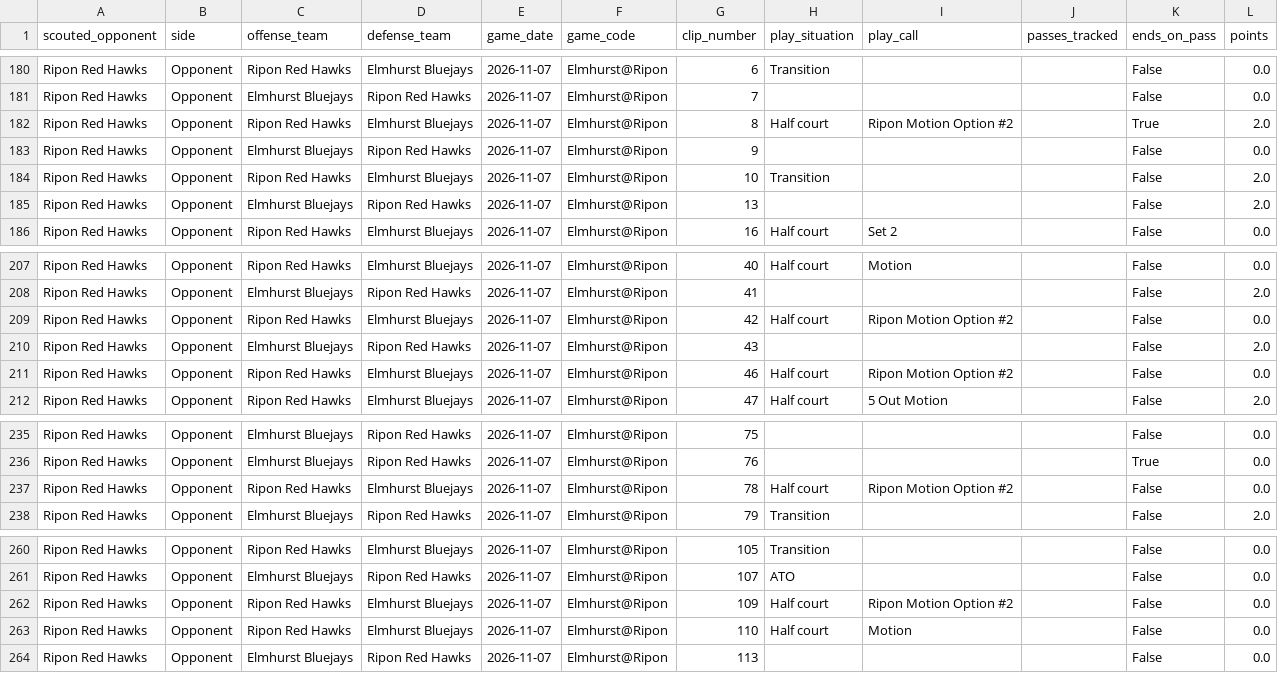
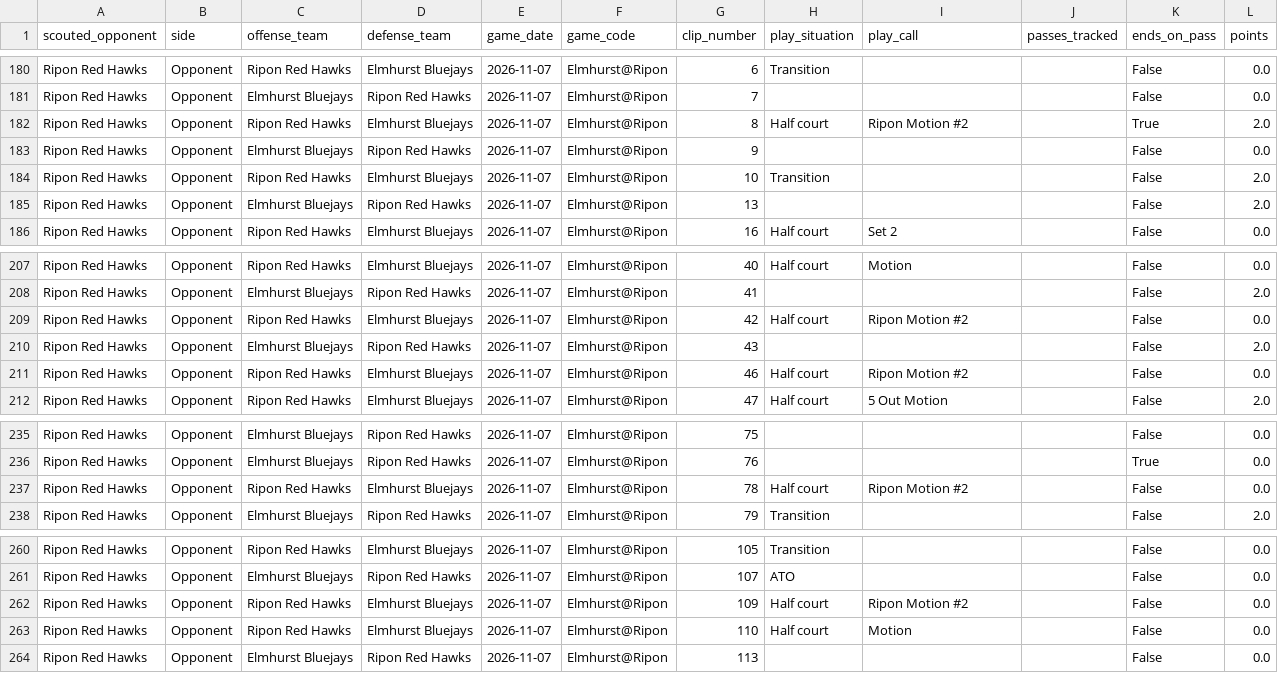
Before and after one commit to fritschcm272/uwwmensbball, a CSV file: data/uww_pass_counts.csv, drawn as a sheet; only a part is shown, gaps mark what is left out.

```diff
--- a/data/uww_pass_counts.csv
+++ b/data/uww_pass_counts.csv
@@ -181,3 +181,3 @@ Ripon Red Hawks,Opponent,Ripon Red Hawks,Elmhurst Bluejays,2026-11-07,Elmhurst@R
 Ripon Red Hawks,Opponent,Elmhurst Bluejays,Ripon Red Hawks,2026-11-07,Elmhurst@Ripon,7,,,,False,0.0
-Ripon Red Hawks,Opponent,Ripon Red Hawks,Elmhurst Bluejays,2026-11-07,Elmhurst@Ripon,8,Half court,Ripon Motion Option #2,,True,2.0
+Ripon Red Hawks,Opponent,Ripon Red Hawks,Elmhurst Bluejays,2026-11-07,Elmhurst@Ripon,8,Half court,Ripon Motion #2,,True,2.0
 Ripon Red Hawks,Opponent,Elmhurst Bluejays,Ripon Red Hawks,2026-11-07,Elmhurst@Ripon,9,,,,False,0.0
@@ -208,5 +208,5 @@ Ripon Red Hawks,Opponent,Ripon Red Hawks,Elmhurst Bluejays,2026-11-07,Elmhurst@R
 Ripon Red Hawks,Opponent,Elmhurst Bluejays,Ripon Red Hawks,2026-11-07,Elmhurst@Ripon,41,,,,False,2.0
-Ripon Red Hawks,Opponent,Ripon Red Hawks,Elmhurst Bluejays,2026-11-07,Elmhurst@Ripon,42,Half court,Ripon Motion Option #2,,False,0.0
+Ripon Red Hawks,Opponent,Ripon Red Hawks,Elmhurst Bluejays,2026-11-07,Elmhurst@Ripon,42,Half court,Ripon Motion #2,,False,0.0
 Ripon Red Hawks,Opponent,Elmhurst Bluejays,Ripon Red Hawks,2026-11-07,Elmhurst@Ripon,43,,,,False,2.0
-Ripon Red Hawks,Opponent,Ripon Red Hawks,Elmhurst Bluejays,2026-11-07,Elmhurst@Ripon,46,Half court,Ripon Motion Option #2,,False,0.0
+Ripon Red Hawks,Opponent,Ripon Red Hawks,Elmhurst Bluejays,2026-11-07,Elmhurst@Ripon,46,Half court,Ripon Motion #2,,False,0.0
 Ripon Red Hawks,Opponent,Ripon Red Hawks,Elmhurst Bluejays,2026-11-07,Elmhurst@Ripon,47,Half court,5 Out Motion,,False,2.0
@@ -236,3 +236,3 @@ Ripon Red Hawks,Opponent,Elmhurst Bluejays,Ripon Red Hawks,2026-11-07,Elmhurst@R
 Ripon Red Hawks,Opponent,Elmhurst Bluejays,Ripon Red Hawks,2026-11-07,Elmhurst@Ripon,76,,,,True,0.0
-Ripon Red Hawks,Opponent,Ripon Red Hawks,Elmhurst Bluejays,2026-11-07,Elmhurst@Ripon,78,Half court,Ripon Motion Option #2,,False,0.0
+Ripon Red Hawks,Opponent,Ripon Red Hawks,Elmhurst Bluejays,2026-11-07,Elmhurst@Ripon,78,Half court,Ripon Motion #2,,False,0.0
 Ripon Red Hawks,Opponent,Elmhurst Bluejays,Ripon Red Hawks,2026-11-07,Elmhurst@Ripon,79,Transition,,,False,2.0
@@ -261,3 +261,3 @@ Ripon Red Hawks,Opponent,Ripon Red Hawks,Elmhurst Bluejays,2026-11-07,Elmhurst@R
 Ripon Red Hawks,Opponent,Elmhurst Bluejays,Ripon Red Hawks,2026-11-07,Elmhurst@Ripon,107,ATO,,,False,0.0
-Ripon Red Hawks,Opponent,Ripon Red Hawks,Elmhurst Bluejays,2026-11-07,Elmhurst@Ripon,109,Half court,Ripon Motion Option #2,,False,0.0
+Ripon Red Hawks,Opponent,Ripon Red Hawks,Elmhurst Bluejays,2026-11-07,Elmhurst@Ripon,109,Half court,Ripon Motion #2,,False,0.0
 Ripon Red Hawks,Opponent,Ripon Red Hawks,Elmhurst Bluejays,2026-11-07,Elmhurst@Ripon,110,Half court,Motion,,False,0.0
```
Also changed, not shown: data/uww_offense_breakdown.csv, data/uww_tag_field_trust.csv, 29 other files.
